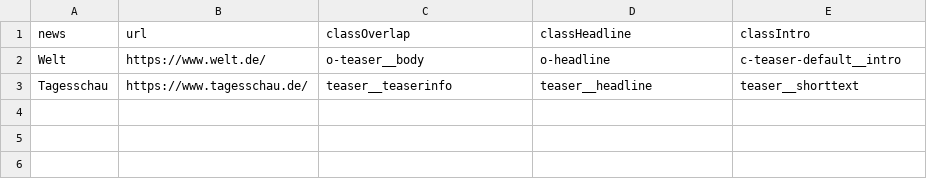
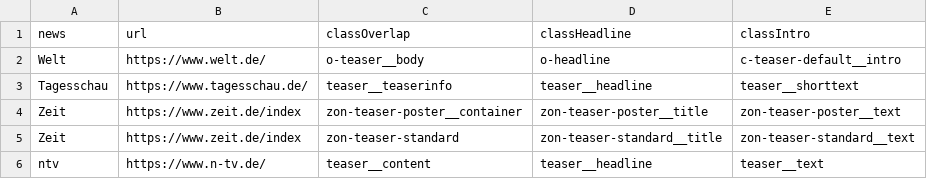
Before and after one commit to realwoobinlee/news-scraper, a CSV file: newsList.csv, drawn as a sheet.

```diff
--- a/newsList.csv
+++ b/newsList.csv
@@ -3 +3,4 @@ Welt,https://www.welt.de/,o-teaser__body,o-headline,c-teaser-default__intro
 Tagesschau,https://www.tagesschau.de/,teaser__teaserinfo,teaser__headline,teaser__shorttext
+Zeit,https://www.zeit.de/index,zon-teaser-poster__container,zon-teaser-poster__title,zon-teaser-poster__text
+Zeit,https://www.zeit.de/index,zon-teaser-standard,zon-teaser-standard__title,zon-teaser-standard__text
+ntv,https://www.n-tv.de/,teaser__content,teaser__headline,teaser__text
```
Also changed, not shown: 2 other files.
